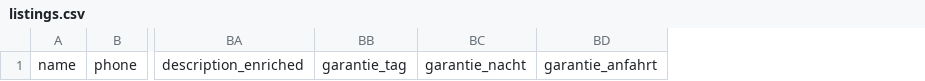
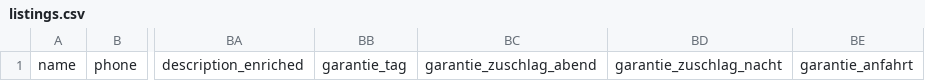
Before and after one commit to boxofbananas/schluesseldienst-directory, a CSV file: templates/astro/src/data/listings.csv, drawn as a sheet; only a part is shown, gaps mark what is left out; removed rows and columns are numbered as before the commit, all else as after; the diff names each change by its address in the sheet, - before the commit and + after, or states it on an @@ line.

```diff
--- a/templates/astro/src/data/listings.csv
+++ b/templates/astro/src/data/listings.csv
-column BC, row 1: garantie_nacht
+column BC, row 1: garantie_zuschlag_abend
+column BD, row 1: garantie_zuschlag_nacht
```
Also changed, not shown: 31 other files.
